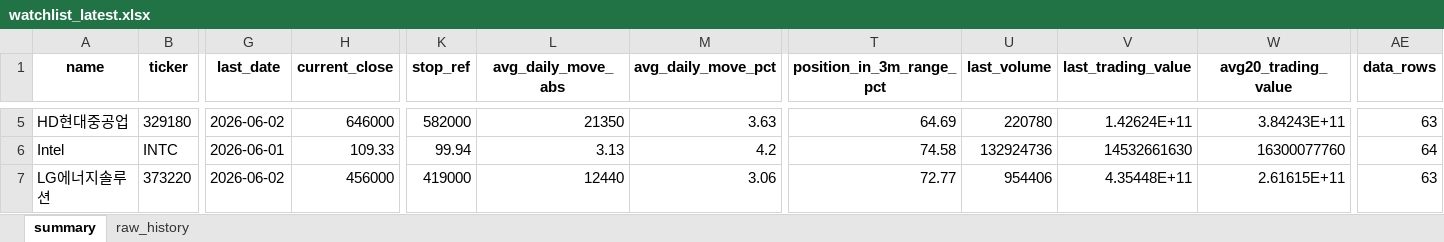
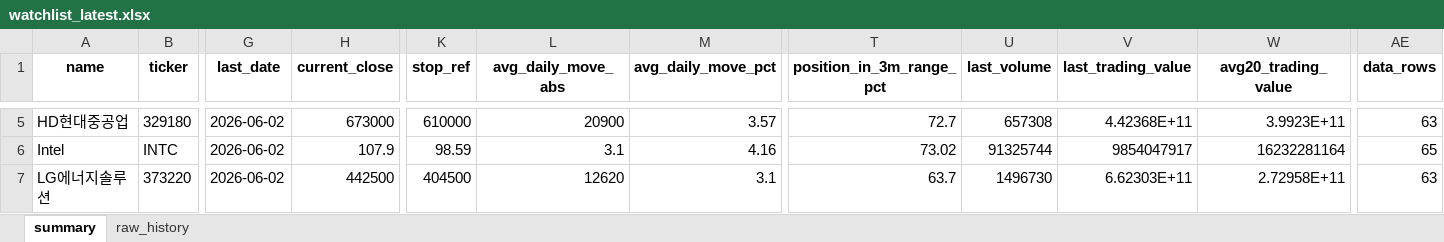
Before and after one commit to sehwankim0114/krx-watchlist-auto, an Excel workbook: latest/watchlist_latest.xlsx, sheet summary, drawn as a sheet; only a part is shown, gaps mark what is left out; values as stored, in another font and other column widths than the file's, no borders; the diff covers the shown part only; the diff names each change by its address in the sheet, - before the commit and + after, or states it on an @@ line.

```diff
--- a/latest/watchlist_latest.xlsx (sheet summary)
+++ b/latest/watchlist_latest.xlsx (sheet summary)
-H5 (current_close): 646000
+H5 (current_close): 673000
-K5 (stop_ref): 582000
+K5 (stop_ref): 610000
-L5 (avg_daily_move_abs): 21350
+L5 (avg_daily_move_abs): 20900
-M5 (avg_daily_move_pct): 3.63
+M5 (avg_daily_move_pct): 3.57
-T5 (position_in_3m_range_pct): 64.69
+T5 (position_in_3m_range_pct): 72.7
-U5 (last_volume): 220780
+U5 (last_volume): 657308
-V5 (last_trading_value): 1.42624E+11
+V5 (last_trading_value): 4.42368E+11
-W5 (avg20_trading_value): 3.84243E+11
+W5 (avg20_trading_value): 3.9923E+11
-G6 (last_date): 2026-06-01
+G6 (last_date): 2026-06-02
-H6 (current_close): 109.33
+H6 (current_close): 107.9
-K6 (stop_ref): 99.94
+K6 (stop_ref): 98.59
-L6 (avg_daily_move_abs): 3.13
+L6 (avg_daily_move_abs): 3.1
-M6 (avg_daily_move_pct): 4.2
+M6 (avg_daily_move_pct): 4.16
-T6 (position_in_3m_range_pct): 74.58
+T6 (position_in_3m_range_pct): 73.02
-U6 (last_volume): 132924736
+U6 (last_volume): 91325744
-V6 (last_trading_value): 14532661630
+V6 (last_trading_value): 9854047917
-W6 (avg20_trading_value): 16300077760
+W6 (avg20_trading_value): 16232281164
-AE6 (data_rows): 64
+AE6 (data_rows): 65
-H7 (current_close): 456000
+H7 (current_close): 442500
-K7 (stop_ref): 419000
+K7 (stop_ref): 404500
-L7 (avg_daily_move_abs): 12440
+L7 (avg_daily_move_abs): 12620
-M7 (avg_daily_move_pct): 3.06
+M7 (avg_daily_move_pct): 3.1
-T7 (position_in_3m_range_pct): 72.77
+T7 (position_in_3m_range_pct): 63.7
-U7 (last_volume): 954406
+U7 (last_volume): 1496730
-V7 (last_trading_value): 4.35448E+11
+V7 (last_trading_value): 6.62303E+11
-W7 (avg20_trading_value): 2.61615E+11
+W7 (avg20_trading_value): 2.72958E+11
```
Also changed, not shown: 392 edited cells elsewhere in this sheet, sheet raw_history, 6 other files.
